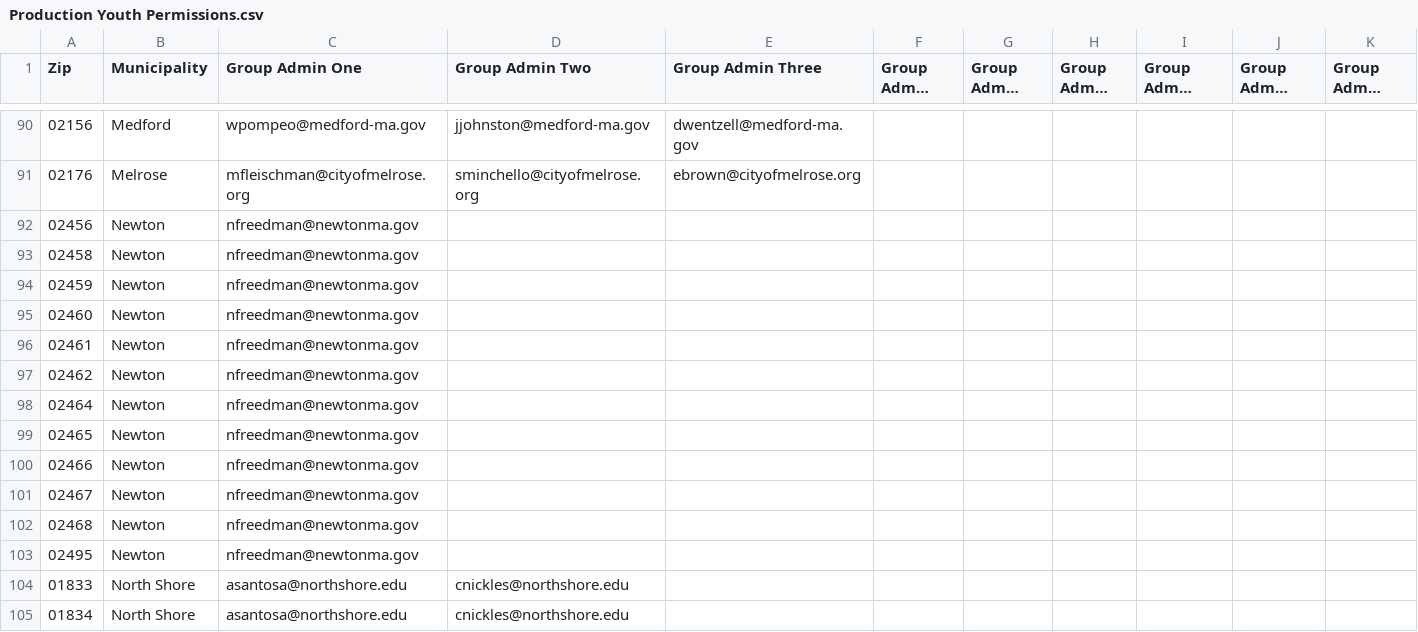
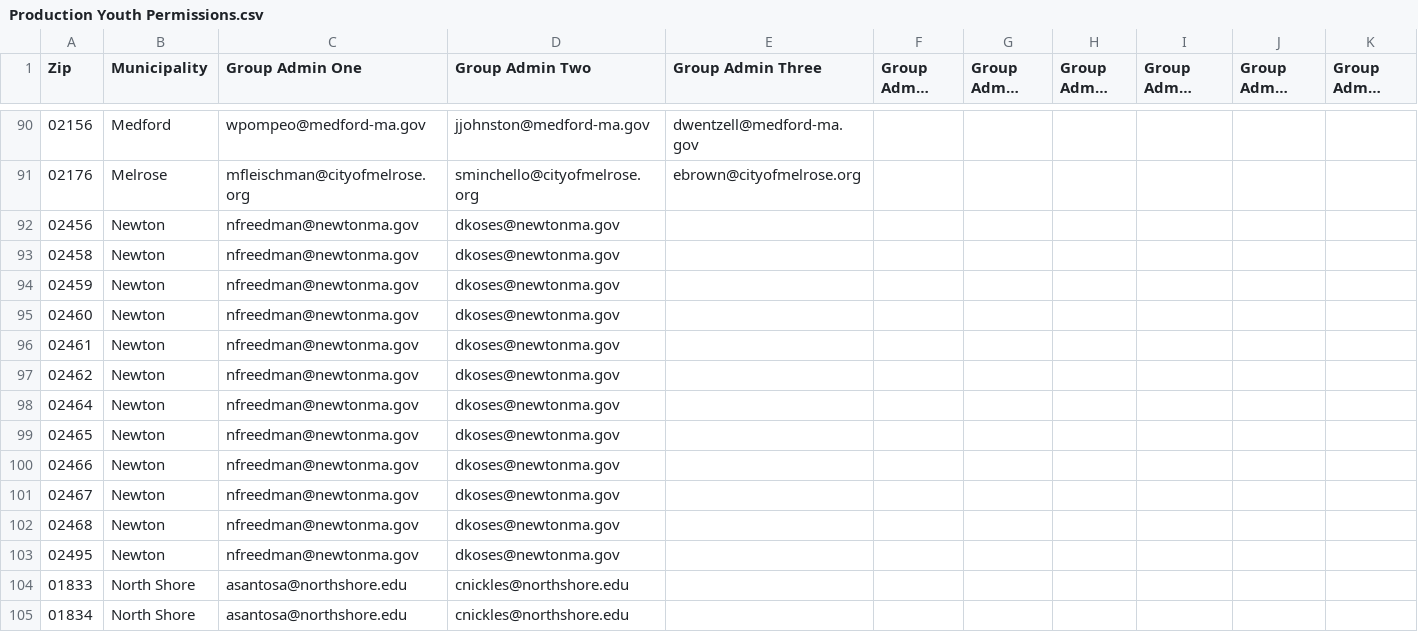
Before and after one commit to mbta/reduced_fares, a CSV file: data_sources/Production Youth Permissions.csv, drawn as a sheet; only a part is shown, gaps mark what is left out; long unchanged cells end in …; the diff names each change by its address in the sheet, - before the commit and + after, or states it on an @@ line.

Commit message:
Chore: Add Newton YP Prod Admin

```diff
--- a/data_sources/Production Youth Permissions.csv
+++ b/data_sources/Production Youth Permissions.csv
-D92:D103 (Group Admin Two): (empty)
+D92:D103 (Group Admin Two): dkoses@newtonma.gov
```
